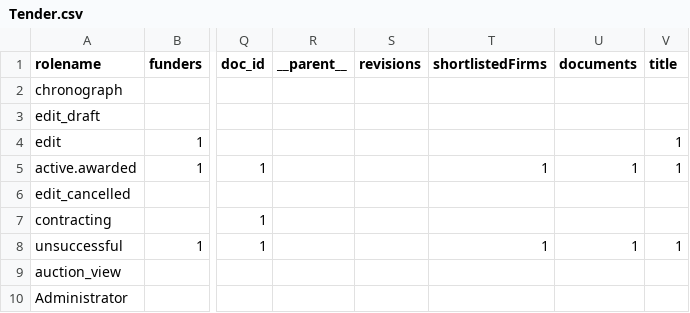
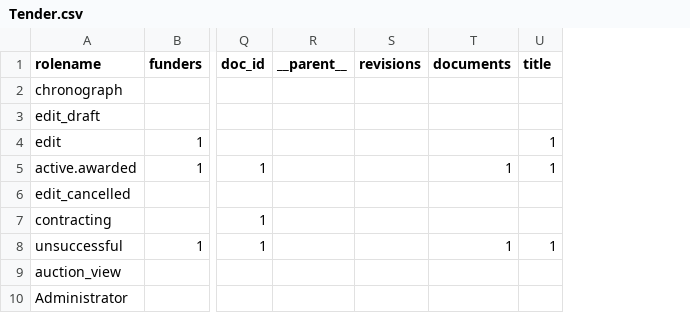
Before and after one commit to ProzorroUKR/openprocurement.api, a CSV file: openprocurement/tender/cfaselectionua/models/Tender.csv, drawn as a sheet; only a part is shown, gaps mark what is left out; the diff names each change by its address in the sheet, - before the commit and + after, or states it on an @@ line.

Commit message:
Remove shortlistedFirms

```diff
--- a/openprocurement/tender/cfaselectionua/models/Tender.csv
+++ b/openprocurement/tender/cfaselectionua/models/Tender.csv
-column T (shortlistedFirms), rows 5-8: 1 |  |  | 1
```
Also changed, not shown: 6 other files.
